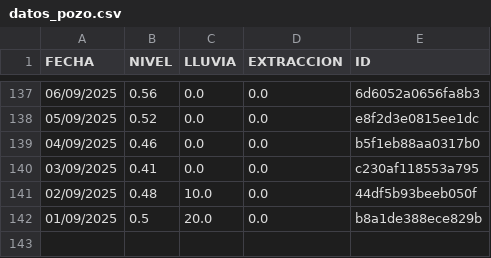
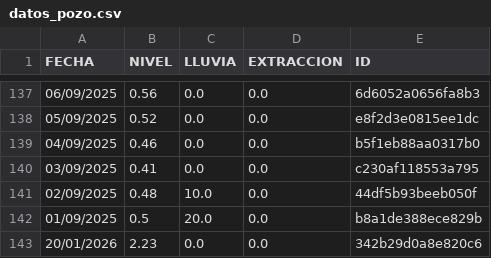
Before and after one commit to AndresPaladino/hidropal, a CSV file: datos_pozo.csv, drawn as a sheet; only a part is shown, gaps mark what is left out.

Commit message:
chore(data): add row 20/01/2026

```diff
--- a/datos_pozo.csv
+++ b/datos_pozo.csv
@@ -142 +142,2 @@ FECHA,NIVEL,LLUVIA,EXTRACCION,ID
 01/09/2025,0.5,20.0,0.0,b8a1de388ece829b
+20/01/2026,2.23,0.0,0.0,342b29d0a8e820c6
```
